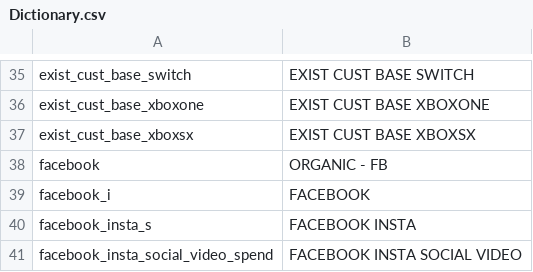
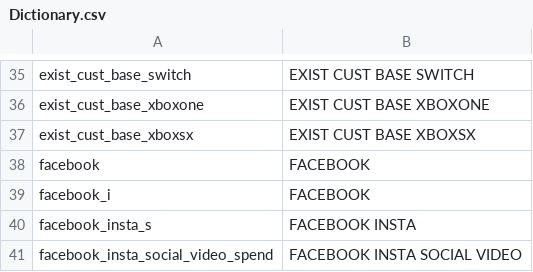
Before and after one commit to FixedPointIO/utils, a CSV file: Dictionary.csv, drawn as a sheet; only a part is shown, gaps mark what is left out.

Commit message:
Add files via upload

```diff
--- a/Dictionary.csv
+++ b/Dictionary.csv
@@ -37,3 +37,3 @@ exist_cust_base_xboxone,EXIST CUST BASE XBOXONE
 exist_cust_base_xboxsx,EXIST CUST BASE XBOXSX
-facebook,ORGANIC - FB
+facebook,FACEBOOK
 facebook_i,FACEBOOK
```
